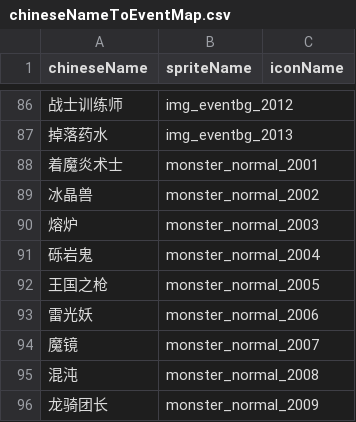
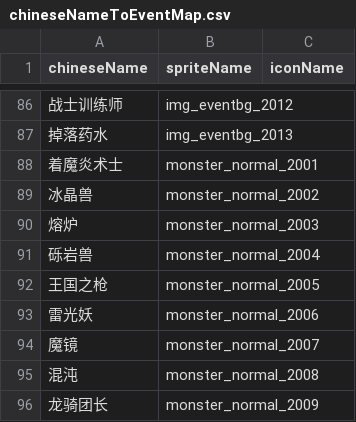
Before and after one commit to geyou233/LandOfExile2, a CSV file: Assets/Resources/csv/chineseNameToEventMap.csv, drawn as a sheet; only a part is shown, gaps mark what is left out.

```diff
--- a/Assets/Resources/csv/chineseNameToEventMap.csv
+++ b/Assets/Resources/csv/chineseNameToEventMap.csv
@@ -90,3 +90,3 @@
 熔炉,monster_normal_2003,
-砾岩鬼,monster_normal_2004,
+砾岩兽,monster_normal_2004,
 王国之枪,monster_normal_2005,
```
Also changed, not shown: 2 other files.
